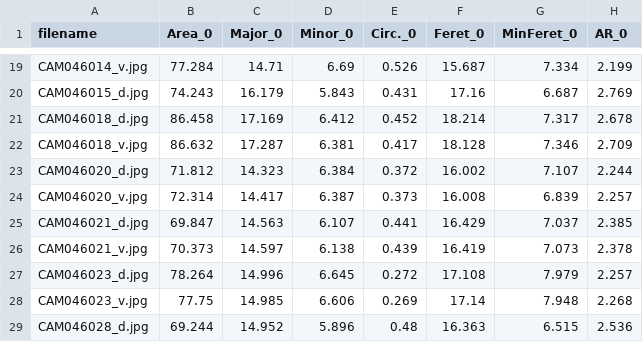
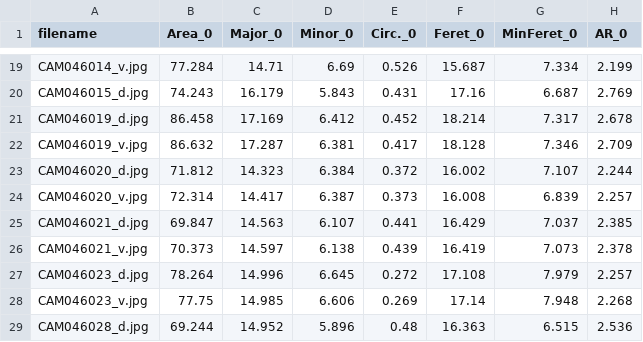
Before and after one commit to api-h/MothBot, a CSV file: data/unlabelled_batch1/data_all.csv, drawn as a sheet; only a part is shown, gaps mark what is left out; the diff names each change by its address in the sheet, - before the commit and + after, or states it on an @@ line.

Commit message:
updated incorrect image filename

```diff
--- a/data/unlabelled_batch1/data_all.csv
+++ b/data/unlabelled_batch1/data_all.csv
-A21 (filename): CAM046018_d.jpg
+A21 (filename): CAM046019_d.jpg
-A22 (filename): CAM046018_v.jpg
+A22 (filename): CAM046019_v.jpg
```
Also changed, not shown: data/unlabelled_batch1/data_formatted.csv, 1 other file.
